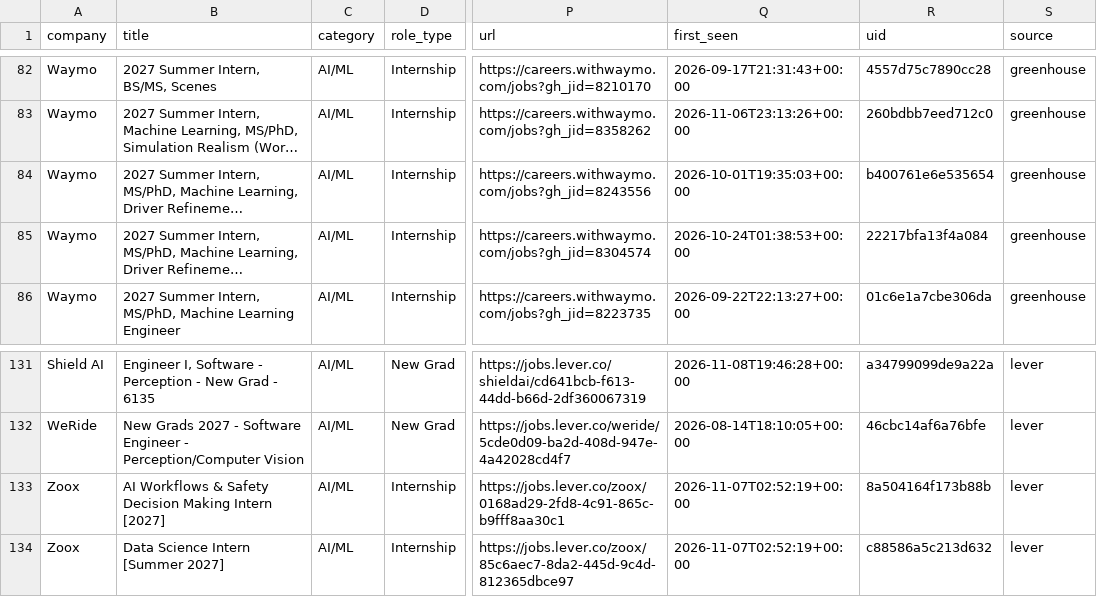
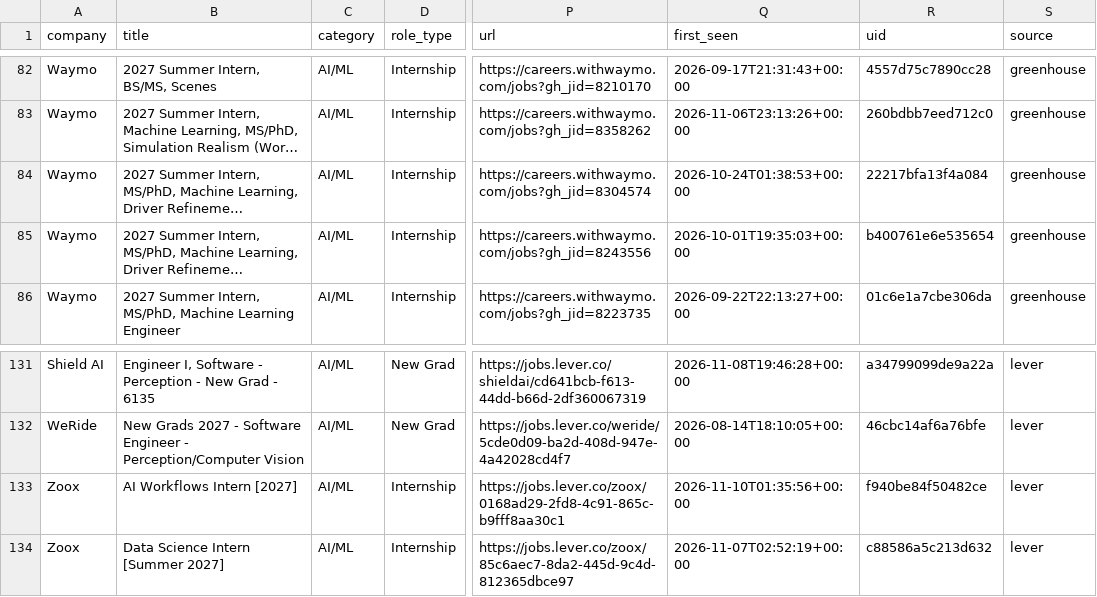
Before and after one commit to vamsiyanamadala/cyber-ai-internships, a CSV file: data/internships.csv, drawn as a sheet; only a part is shown, gaps mark what is left out; long unchanged cells end in …; the diff names each change by its address in the sheet, - before the commit and + after, or states it on an @@ line.

```diff
--- a/data/internships.csv
+++ b/data/internships.csv
@@ row 85 moved to row 84: Waymo @@
-B133 (title): AI Workflows & Safety Decision Making Intern [2027]
+B133 (title): AI Workflows Intern [2027]
-Q133 (first_seen): 2026-11-07T02:52:19+00:00
+Q133 (first_seen): 2026-11-10T01:35:56+00:00
-R133 (uid): 8a504164f173b88b
+R133 (uid): f940be84f50482ce
```
Also changed, not shown: 5 other files.
